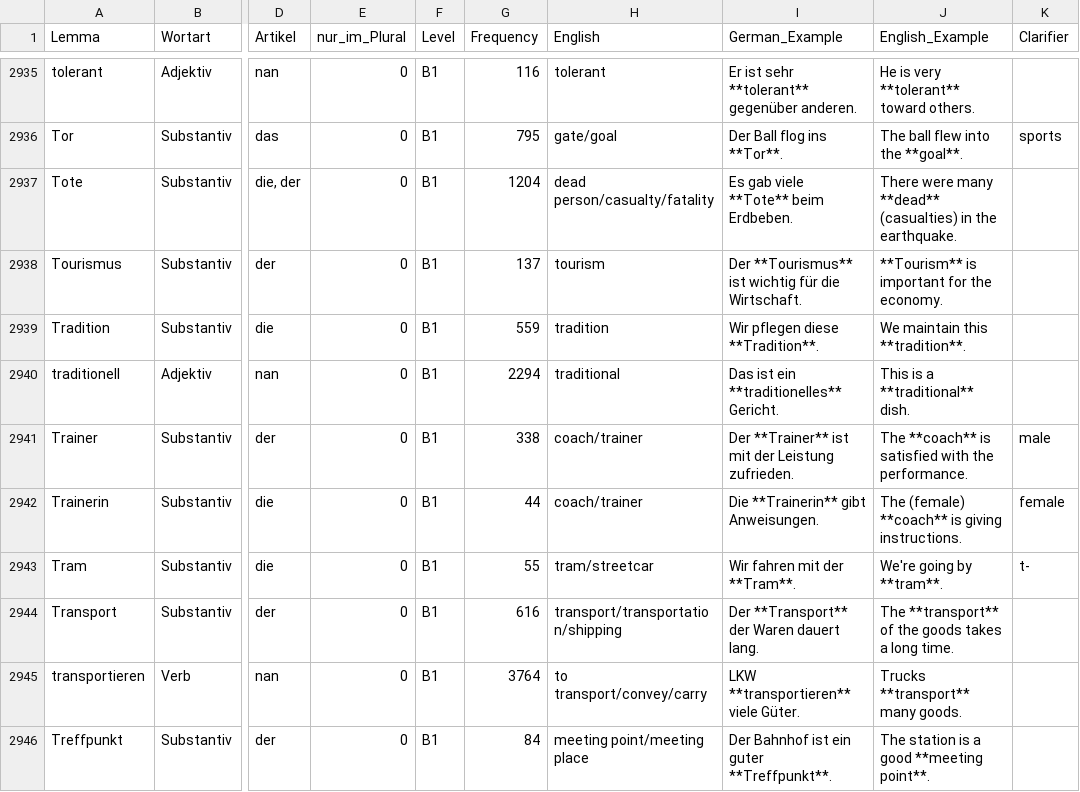
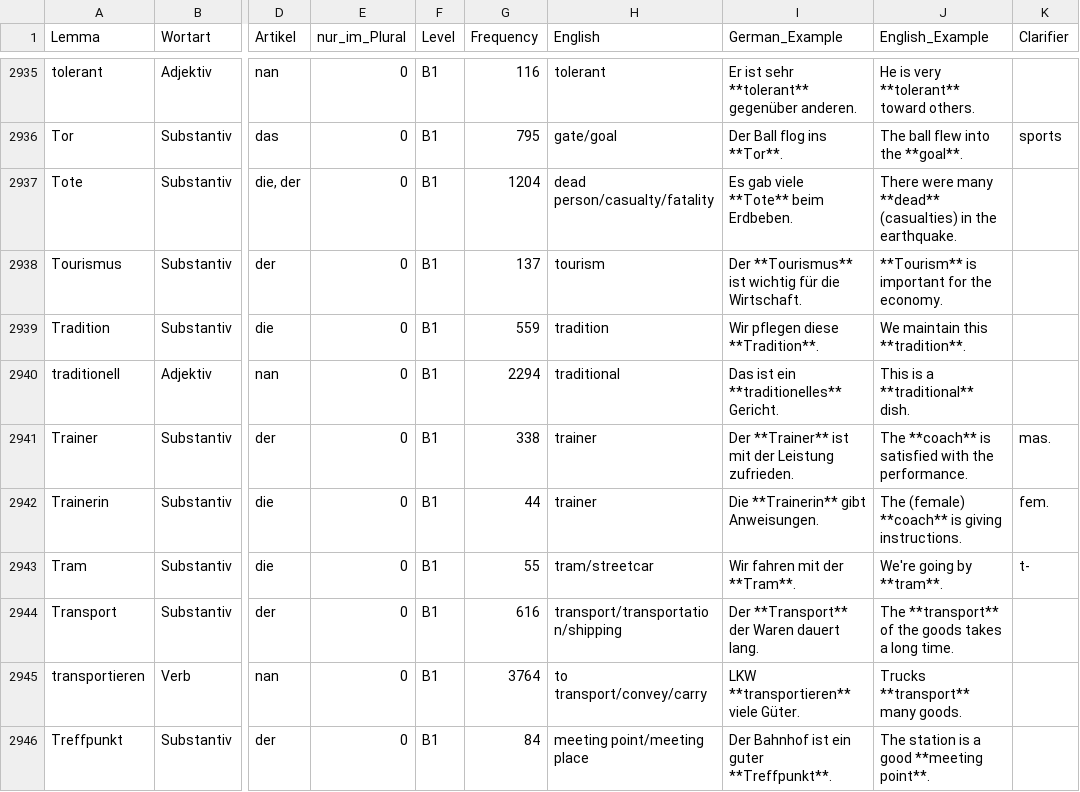
Before and after one commit to hieuristic/flashrecall, a CSV file: goethe_final.csv, drawn as a sheet; only a part is shown, gaps mark what is left out; the diff names each change by its address in the sheet, - before the commit and + after, or states it on an @@ line.

```diff
--- a/goethe_final.csv
+++ b/goethe_final.csv
-H2941:H2942 (English): coach/trainer
+H2941:H2942 (English): trainer
-K2941 (Clarifier): male
+K2941 (Clarifier): mas.
-K2942 (Clarifier): female
+K2942 (Clarifier): fem.
```
Also changed, not shown: 1 other file.
